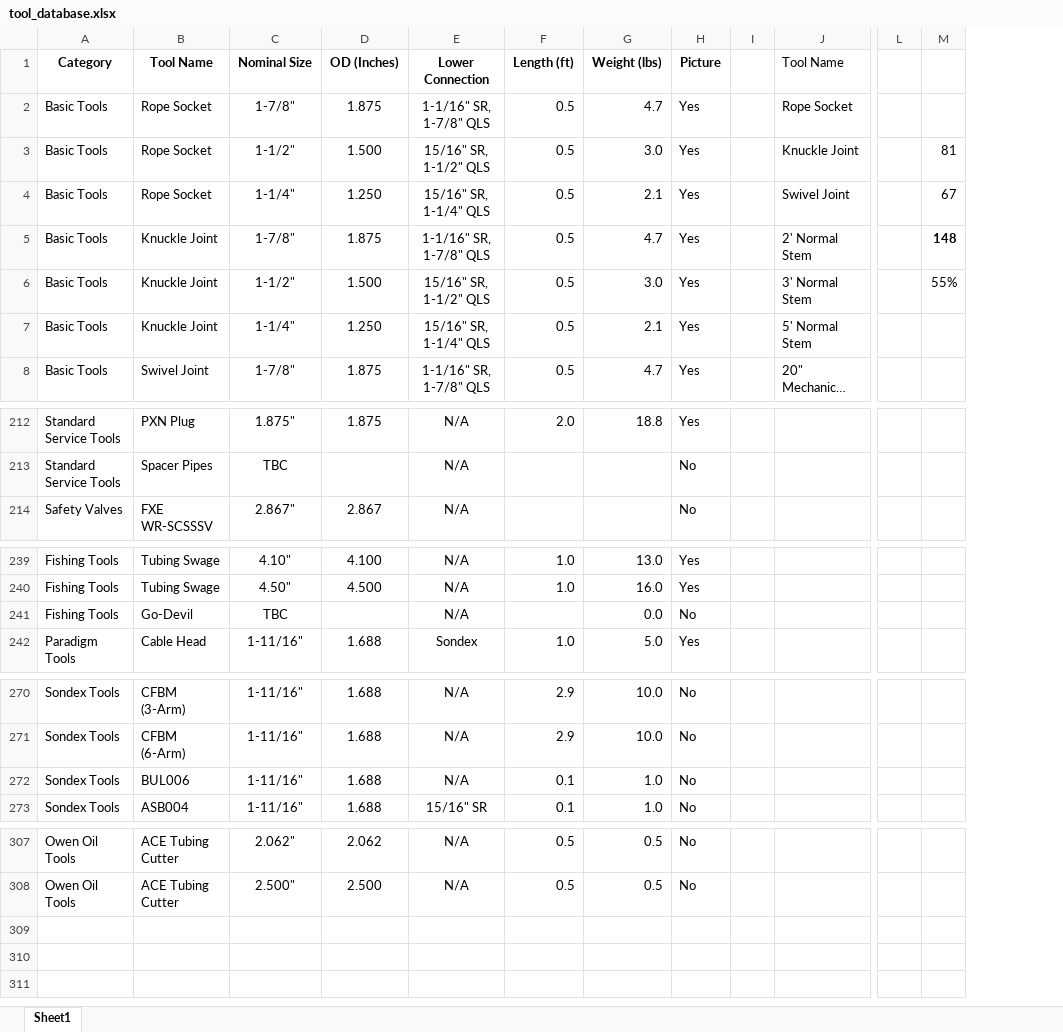
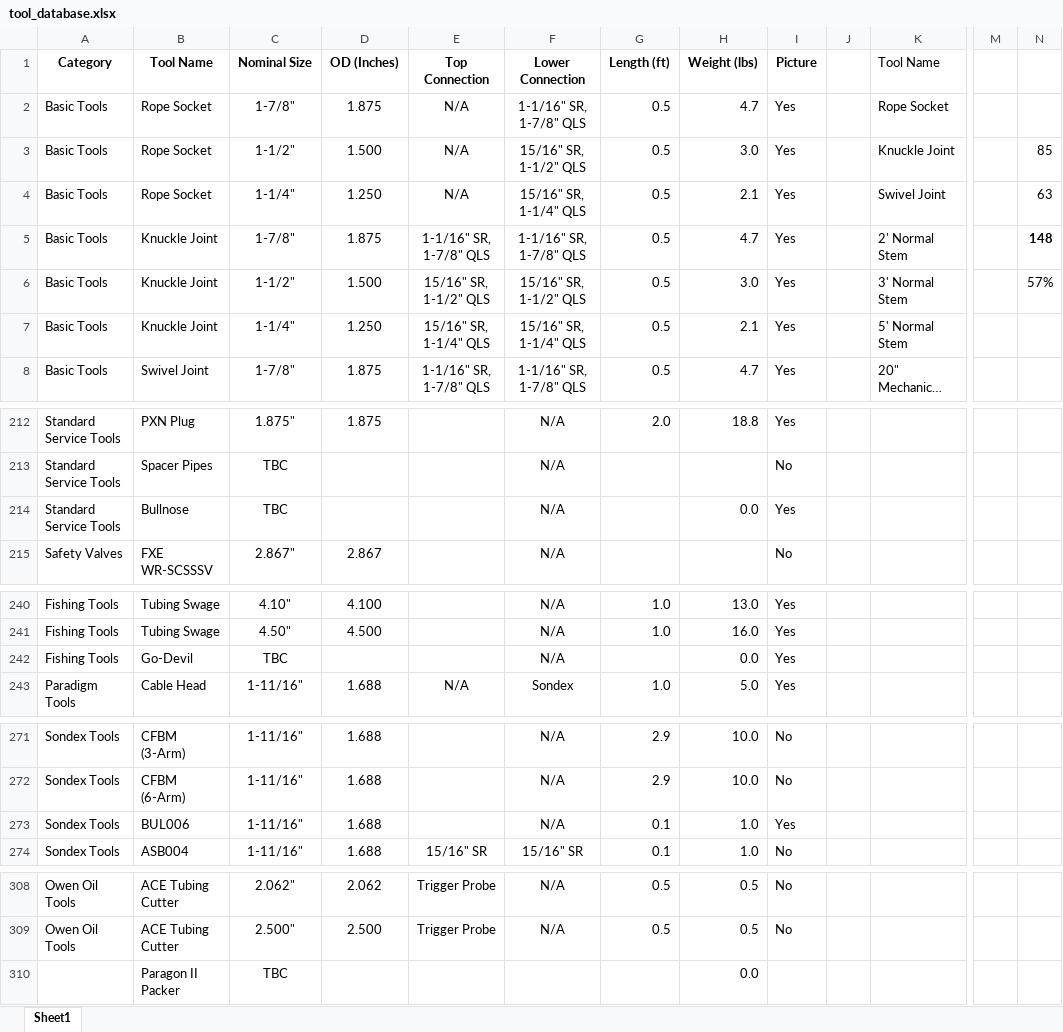
Before and after one commit to adamtaufik/ToolStringEditor, an Excel workbook: assets/resources/tool_database.xlsx, sheet Sheet1, drawn as a sheet; only a part is shown, gaps mark what is left out; long unchanged cells end in …; values as stored, in another font and other column widths than the file's, no borders; table styles not drawn; removed rows and columns are numbered as before the commit, all else as after; rows hold the shown columns only; the diff covers the shown part only; the diff names each change by its address in the sheet, - before the commit and + after, or states it on an @@ line.

Commit message:
Adding Top Connection

```diff
--- a/assets/resources/tool_database.xlsx (sheet Sheet1)
+++ b/assets/resources/tool_database.xlsx (sheet Sheet1)
+column E (Top Connection), rows 2-8: N/A | N/A | N/A | 1-1/16" SR, 1-7/8" QLS | 15/16" SR, 1-1/2" QLS | 15/16" SR, 1-1/4" QLS | 1-1/16" SR, 1-7/8" QLS; row 243: N/A; row 274: 15/16" SR; rows 308-309: Trigger Probe | Trigger Probe
-column M, rows 3-6: 81 | 67 | 148 | 55%
+column N, rows 3-6: 85 | 63 | 148 | 57%
+row 214: Standard Service Tools | Bullnose | TBC |  |  | N/A |  | 0.0 | Yes
-I242 (Picture): No
+I242 (Picture): Yes
-I273 (Picture): No
+I273 (Picture): Yes
+row 310:  | Paragon II Packer | TBC |  |  |  |  | 0.0
```
Also changed, not shown: 88 edited cells elsewhere in this sheet, formulas that keep their value, 14 other files.
